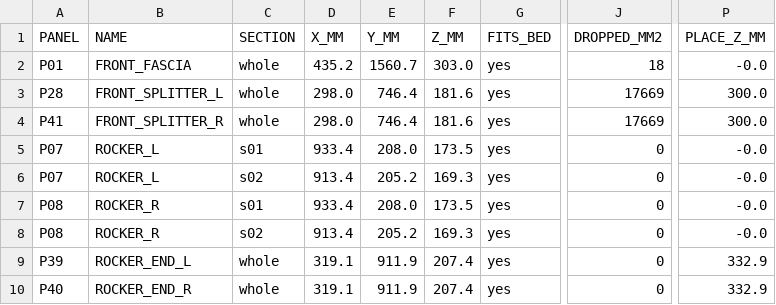
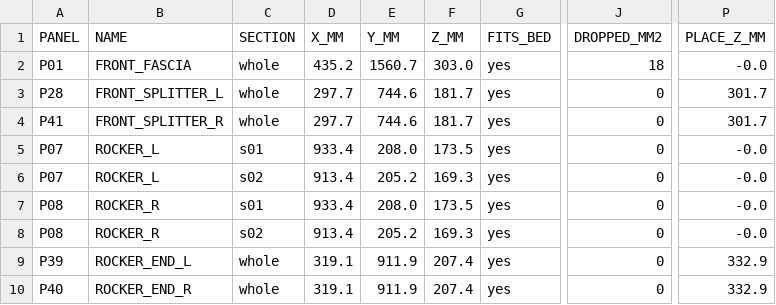
Before and after one commit to drdomayer/vehicle-3d-modeling, a CSV file: 04_ENGINEERING/reports/print_schedule.csv, drawn as a sheet; only a part is shown, gaps mark what is left out; the diff names each change by its address in the sheet, - before the commit and + after, or states it on an @@ line.

```diff
--- a/04_ENGINEERING/reports/print_schedule.csv
+++ b/04_ENGINEERING/reports/print_schedule.csv
-D3:D4 (X_MM): 298.0
+D3:D4 (X_MM): 297.7
-E3:E4 (Y_MM): 746.4
+E3:E4 (Y_MM): 744.6
-F3:F4 (Z_MM): 181.6
+F3:F4 (Z_MM): 181.7
-J3:J4 (DROPPED_MM2): 17669
+J3:J4 (DROPPED_MM2): 0
-P3:P4 (PLACE_Z_MM): 300.0
+P3:P4 (PLACE_Z_MM): 301.7
```
Also changed, not shown: 04_ENGINEERING/reports/overhang.csv, 22 other files.
